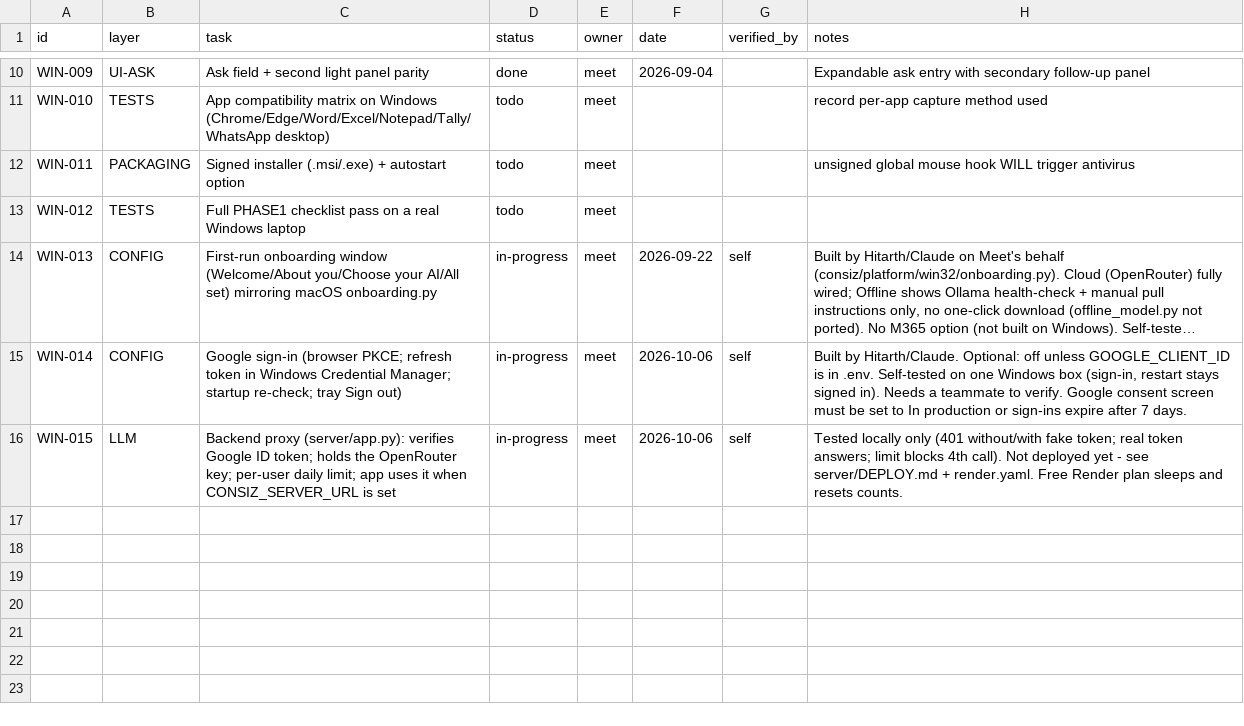
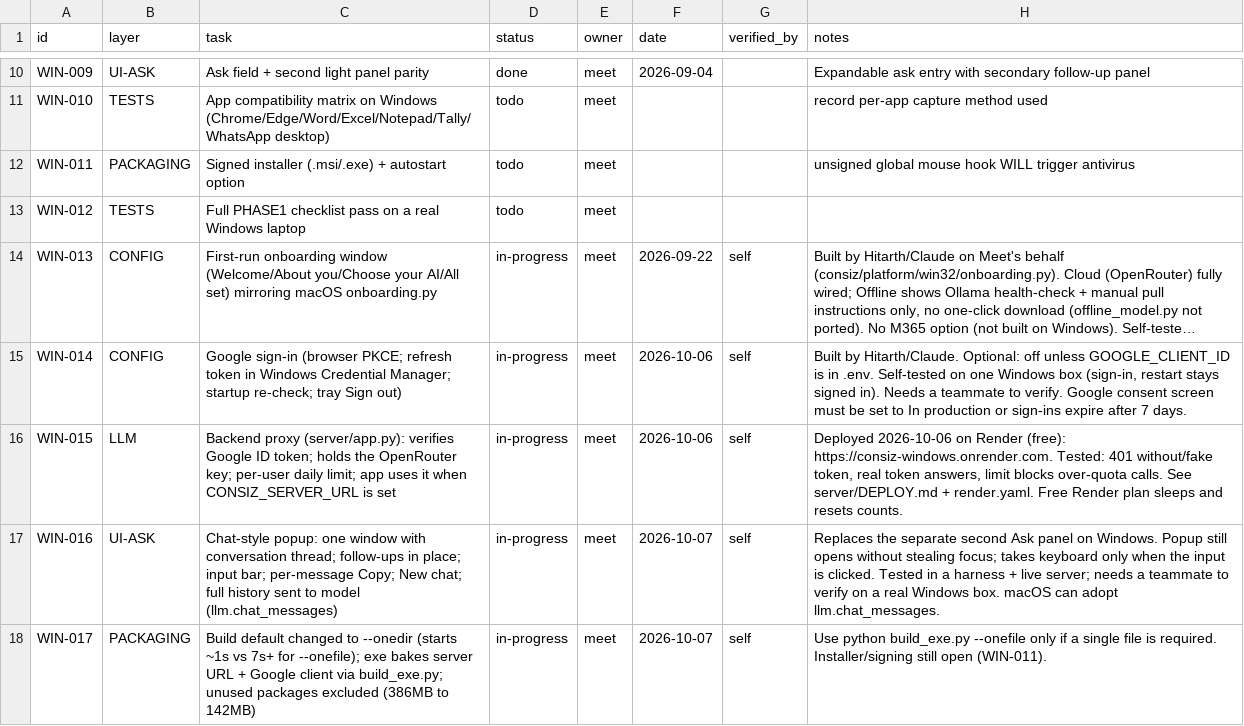
Before and after one commit to MeetShah0656/Consiz-Windows, a CSV file: team/checkpoints-meet-windows.csv, drawn as a sheet; only a part is shown, gaps mark what is left out; long unchanged cells end in …; the diff names each change by its address in the sheet, - before the commit and + after, or states it on an @@ line.

```diff
--- a/team/checkpoints-meet-windows.csv
+++ b/team/checkpoints-meet-windows.csv
-H16 (notes): Tested locally only (401 without/with fake token; real token answers; limit blocks 4th call). Not deployed yet - see server/DEPLOY.md +…
+H16 (notes): Deployed 2026-10-06 on Render (free): https://consiz-windows.onrender.com. Tested: 401 without/fake token, real token answers, limit blocks over-quota calls. See server/DEPLOY.md +…
+row 17: WIN-016 | UI-ASK | Chat-style popup: one window with conversation thread; follow-ups in place; input bar; per-message Copy; New chat; full history sent to model (llm.chat_messages) | in-progress | meet | 2026-10-07 | self | Replaces the separate second Ask panel on Windows. Popup still opens without stealing focus; takes keyboard only when the input is clicked. Tested in a harness + live server; needs a teammate to verify on a real Windows box. macOS can adopt llm.chat_messages.
+row 18: WIN-017 | PACKAGING | Build default changed to --onedir (starts ~1s vs 7s+ for --onefile); exe bakes server URL + Google client via build_exe.py; unused packages excluded (386MB to 142MB) | in-progress | meet | 2026-10-07 | self | Use python build_exe.py --onefile only if a single file is required. Installer/signing still open (WIN-011).
```
Also changed, not shown: 9 other files.
